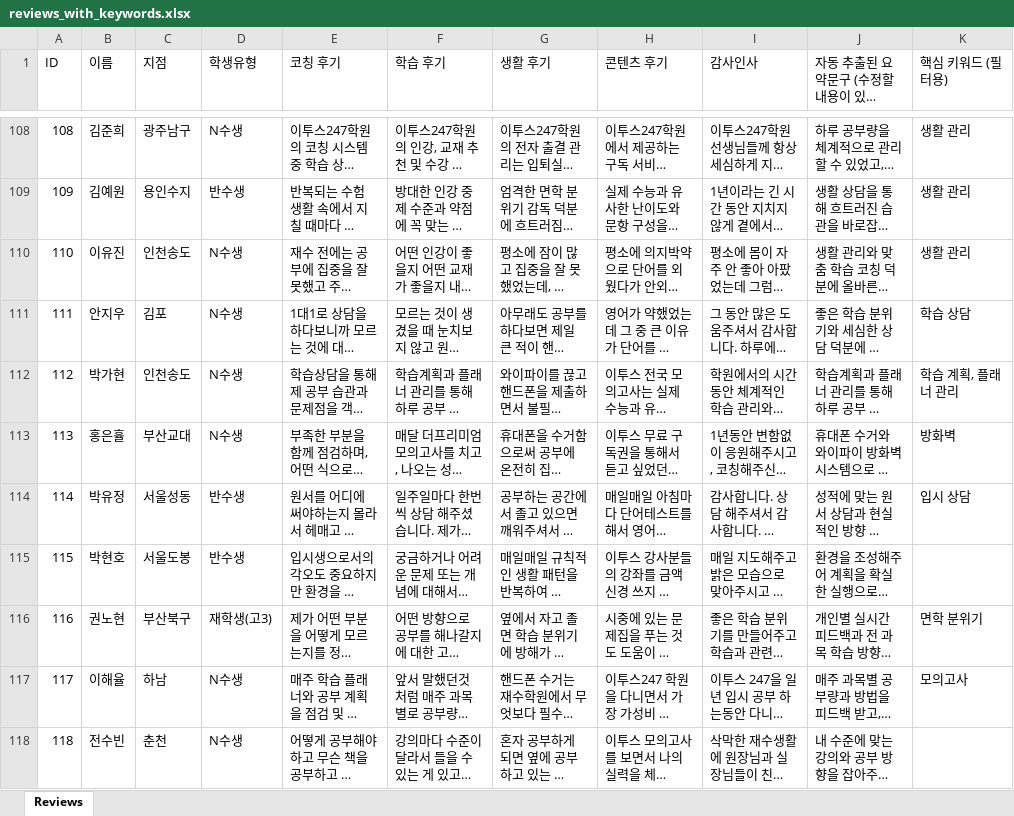
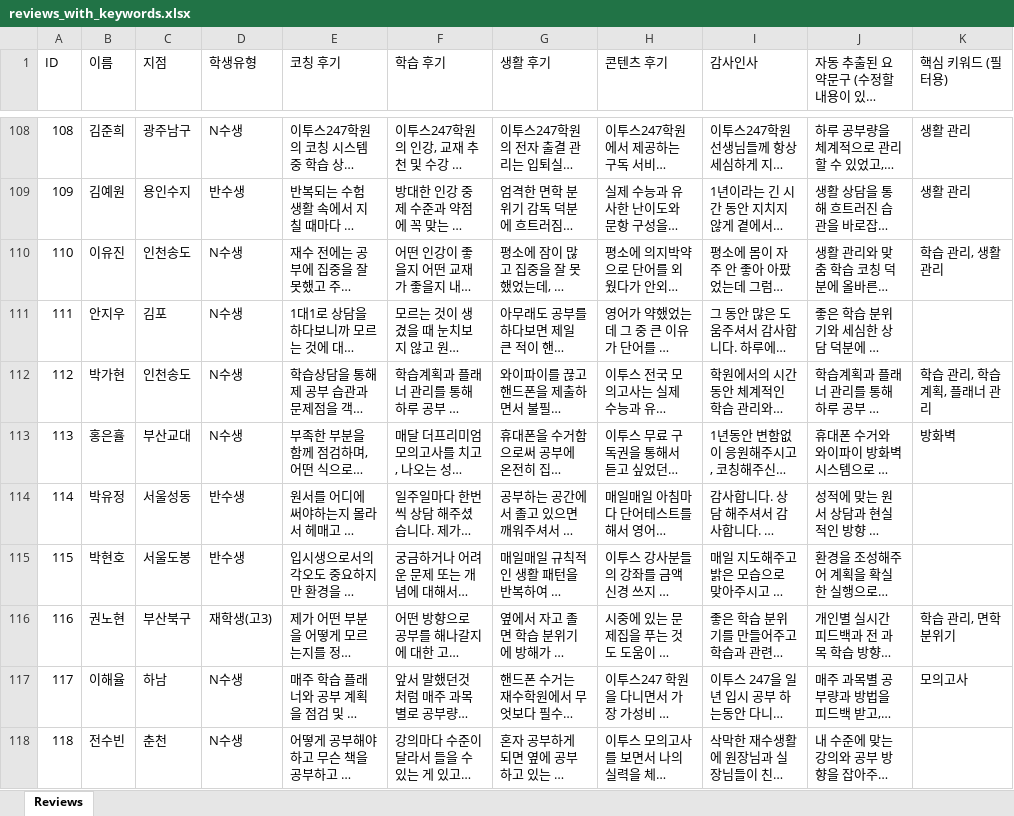
Before and after one commit to kyjmar247-code/success247-storyboard, an Excel workbook: reviews_with_keywords.xlsx, sheet Reviews, drawn as a sheet; only a part is shown, gaps mark what is left out; long unchanged cells end in …; values as stored, in another font and other column widths than the file's, no borders; the diff covers the shown part only; the diff names each change by its address in the sheet, - before the commit and + after, or states it on an @@ line.

```diff
--- a/reviews_with_keywords.xlsx (sheet Reviews)
+++ b/reviews_with_keywords.xlsx (sheet Reviews)
-K110 (핵심 키워드 (필터용)): 생활 관리
+K110 (핵심 키워드 (필터용)): 학습 관리, 생활 관리
-K111 (핵심 키워드 (필터용)): 학습 상담
+K111 (핵심 키워드 (필터용)): (empty)
-K112 (핵심 키워드 (필터용)): 학습 계획, 플래너 관리
+K112 (핵심 키워드 (필터용)): 학습 관리, 학습 계획, 플래너 관리
-K114 (핵심 키워드 (필터용)): 입시 상담
+K114 (핵심 키워드 (필터용)): (empty)
-K116 (핵심 키워드 (필터용)): 면학 분위기
+K116 (핵심 키워드 (필터용)): 학습 관리, 면학 분위기
```
Also changed, not shown: 80 edited cells elsewhere in this sheet, 1 other file.
